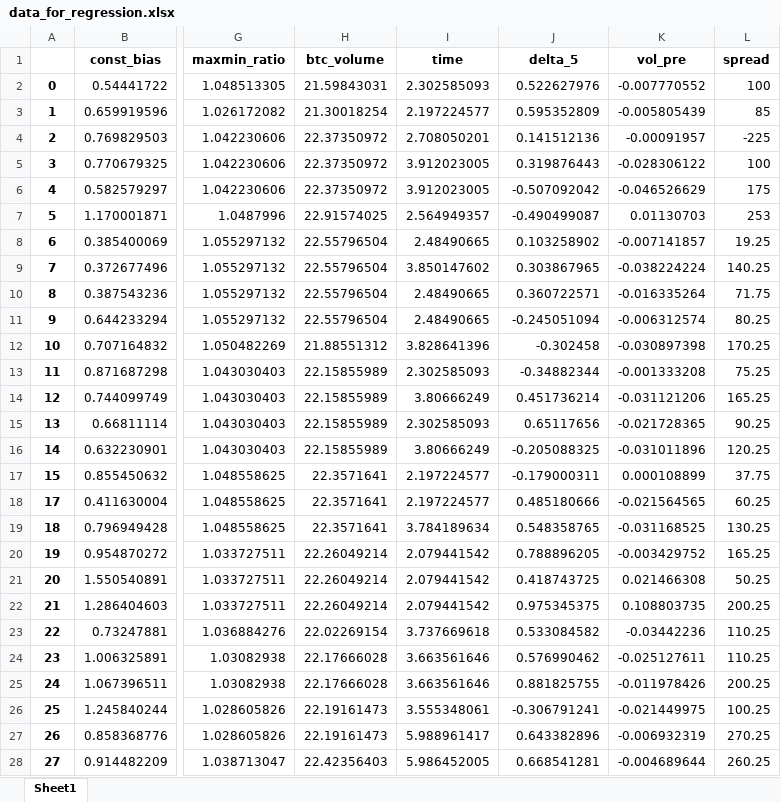
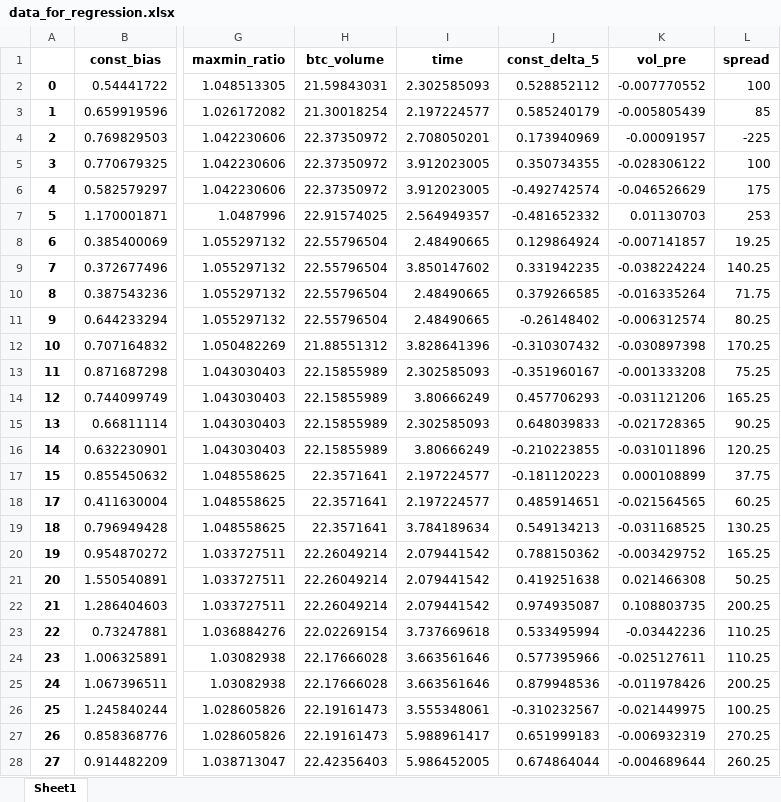
Before and after one commit to daigangfan/bitcoin-option, an Excel workbook: new_data/data_for_regression.xlsx, sheet Sheet1, drawn as a sheet; only a part is shown, gaps mark what is left out; values as stored, in another font and other column widths than the file's, no borders; the diff covers the shown part only; the diff names each change by its address in the sheet, - before the commit and + after, or states it on an @@ line.

```diff
--- a/new_data/data_for_regression.xlsx (sheet Sheet1)
+++ b/new_data/data_for_regression.xlsx (sheet Sheet1)
-J1: delta_5
+J1: const_delta_5
-J2 (const_delta_5): 0.522627976
+J2 (const_delta_5): 0.528852112
-J3 (const_delta_5): 0.595352809
+J3 (const_delta_5): 0.585240179
-J4 (const_delta_5): 0.141512136
+J4 (const_delta_5): 0.173940969
-J5 (const_delta_5): 0.319876443
+J5 (const_delta_5): 0.350734355
-J6 (const_delta_5): -0.507092042
+J6 (const_delta_5): -0.492742574
-J7 (const_delta_5): -0.490499087
+J7 (const_delta_5): -0.481652332
-J8 (const_delta_5): 0.103258902
+J8 (const_delta_5): 0.129864924
-J9 (const_delta_5): 0.303867965
+J9 (const_delta_5): 0.331942235
-J10 (const_delta_5): 0.360722571
+J10 (const_delta_5): 0.379266585
-J11 (const_delta_5): -0.245051094
+J11 (const_delta_5): -0.26148402
-J12 (const_delta_5): -0.302458
+J12 (const_delta_5): -0.310307432
-J13 (const_delta_5): -0.34882344
+J13 (const_delta_5): -0.351960167
-J14 (const_delta_5): 0.451736214
+J14 (const_delta_5): 0.457706293
-J15 (const_delta_5): 0.65117656
+J15 (const_delta_5): 0.648039833
-J16 (const_delta_5): -0.205088325
+J16 (const_delta_5): -0.210223855
-J17 (const_delta_5): -0.179000311
+J17 (const_delta_5): -0.181120223
-J18 (const_delta_5): 0.485180666
+J18 (const_delta_5): 0.485914651
-J19 (const_delta_5): 0.548358765
+J19 (const_delta_5): 0.549134213
-J20 (const_delta_5): 0.788896205
+J20 (const_delta_5): 0.788150362
-J21 (const_delta_5): 0.418743725
+J21 (const_delta_5): 0.419251638
-J22 (const_delta_5): 0.975345375
+J22 (const_delta_5): 0.974935087
-J23 (const_delta_5): 0.533084582
+J23 (const_delta_5): 0.533495994
-J24 (const_delta_5): 0.576990462
+J24 (const_delta_5): 0.577395966
-J25 (const_delta_5): 0.881825755
+J25 (const_delta_5): 0.879948536
-J26 (const_delta_5): -0.306791241
+J26 (const_delta_5): -0.310232567
-J27 (const_delta_5): 0.643382896
+J27 (const_delta_5): 0.651999183
-J28 (const_delta_5): 0.668541281
+J28 (const_delta_5): 0.674864044
```
Also changed, not shown: 550 edited cells elsewhere in this sheet, data/returns_plainBS.xlsx, new_data/BS_continuous_hedge.xlsx, 16 other files.
